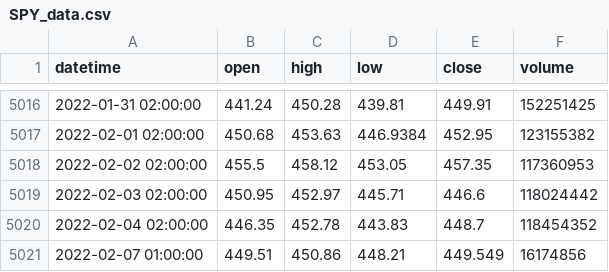
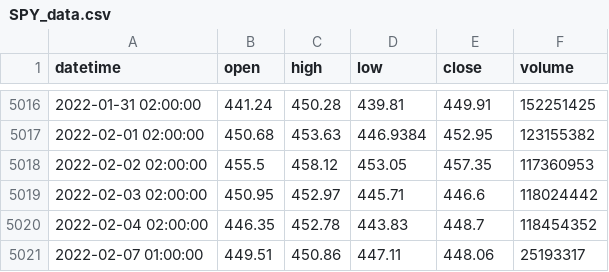
Before and after one commit to MostlyMax/tda-api-backtester, a CSV file: Resources/Data/SPY_data.csv, drawn as a sheet; only a part is shown, gaps mark what is left out.

```diff
--- a/Resources/Data/SPY_data.csv
+++ b/Resources/Data/SPY_data.csv
@@ -5020,2 +5020,2 @@ datetime,open,high,low,close,volume
 2022-02-04 02:00:00,446.35,452.78,443.83,448.7,118454352
-2022-02-07 01:00:00,449.51,450.86,448.21,449.549,16174856
+2022-02-07 01:00:00,449.51,450.86,447.11,448.06,25193317
```
Also changed, not shown: 4 other files.
